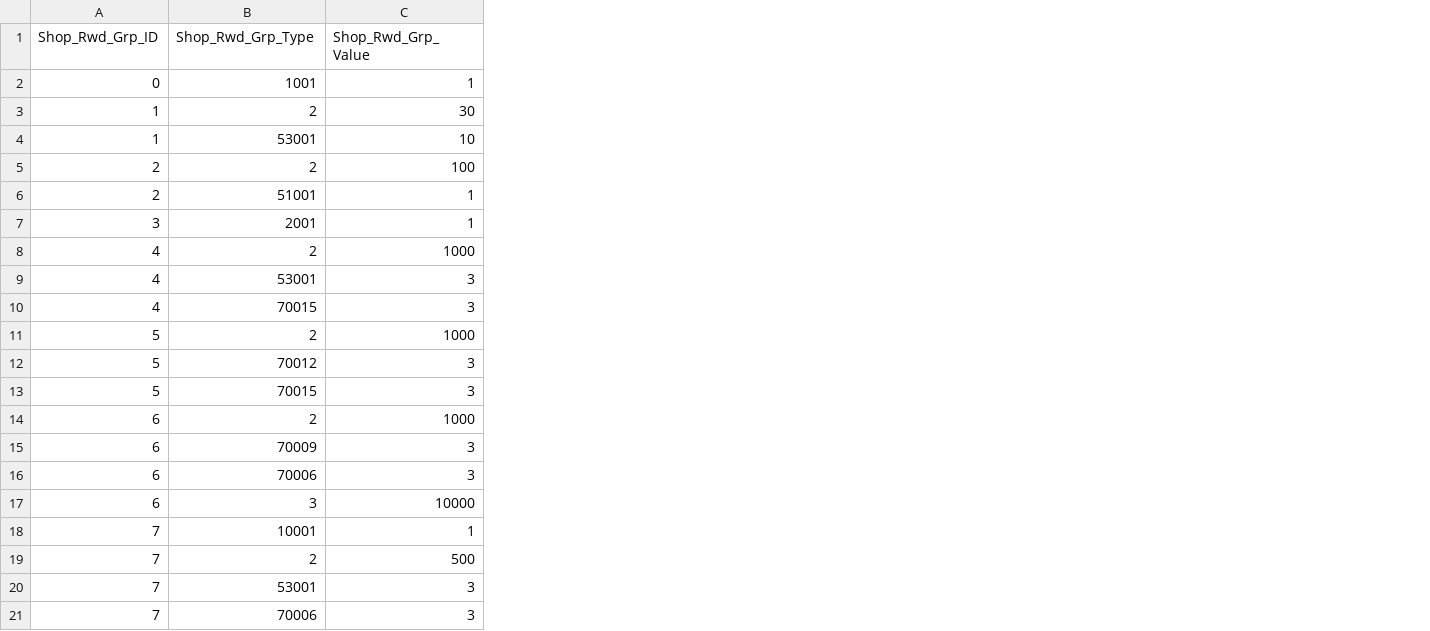
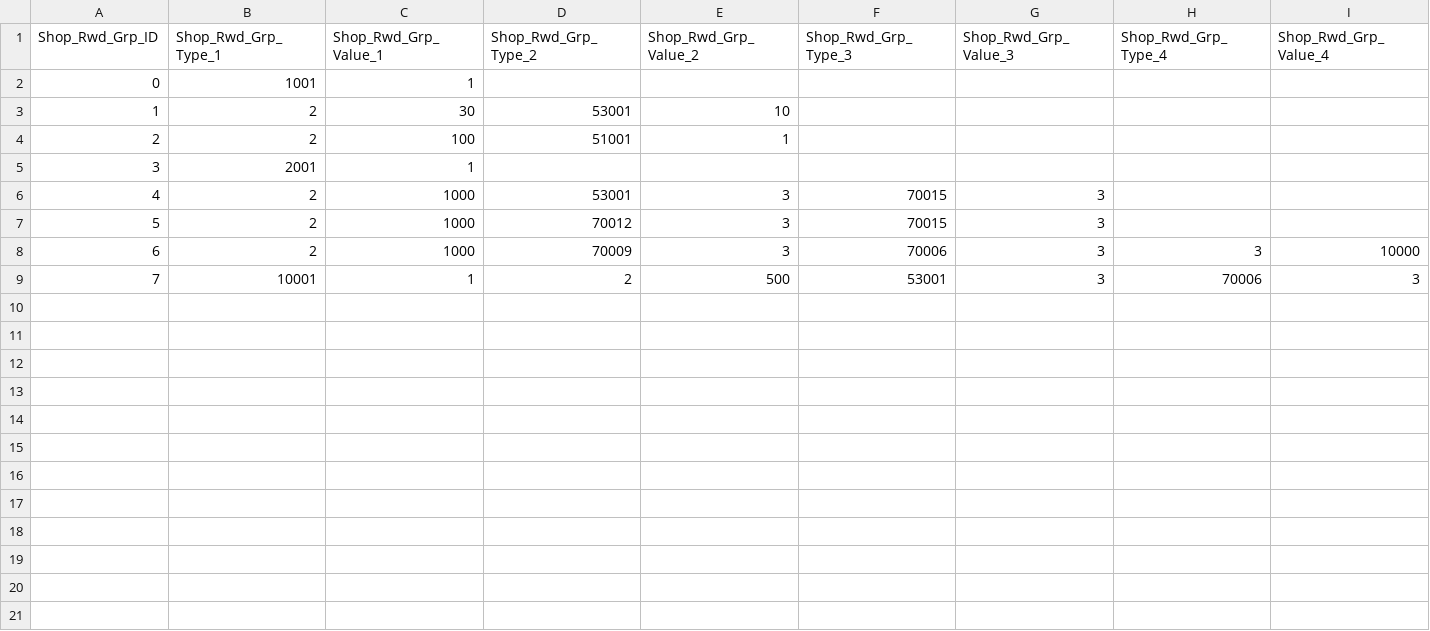
Before and after one commit to wodud1378/castle-hero, a CSV file: CastleHero-UnityClient/Assets/Resources/LocalDB/Shop_Rwd_Table.csv, drawn as a sheet; removed rows and columns are numbered as before the commit, all else as after; the diff names each change by its address in the sheet, - before the commit and + after, or states it on an @@ line.

Commit message:
상점 보상 테이블  - 칼럼 수정

```diff
--- a/CastleHero-UnityClient/Assets/Resources/LocalDB/Shop_Rwd_Table.csv
+++ b/CastleHero-UnityClient/Assets/Resources/LocalDB/Shop_Rwd_Table.csv
+column D (Shop_Rwd_Grp_Type_2), rows 3-9: 53001 | 51001 |  | 53001 | 70012 | 70009 | 2
+column E (Shop_Rwd_Grp_Value_2), rows 3-9: 10 | 1 |  | 3 | 3 | 3 | 500
+column F (Shop_Rwd_Grp_Type_3), rows 6-9: 70015 | 70015 | 70006 | 53001
+column G (Shop_Rwd_Grp_Value_3), rows 6-9: all 3
+column H (Shop_Rwd_Grp_Type_4), rows 8-9: 3 | 70006
+column I (Shop_Rwd_Grp_Value_4), rows 8-9: 10000 | 3
-B1: Shop_Rwd_Grp_Type
+B1: Shop_Rwd_Grp_Type_1
-C1: Shop_Rwd_Grp_Value
+C1: Shop_Rwd_Grp_Value_1
-row 4: 1 | 53001 | 10
-row 6: 2 | 51001 | 1
-row 9: 4 | 53001 | 3
-row 10: 4 | 70015 | 3
-row 12: 5 | 70012 | 3
-row 13: 5 | 70015 | 3
-row 15: 6 | 70009 | 3
-row 16: 6 | 70006 | 3
-row 17: 6 | 3 | 10000
-row 19: 7 | 2 | 500
-row 20: 7 | 53001 | 3
-row 21: 7 | 70006 | 3
```
